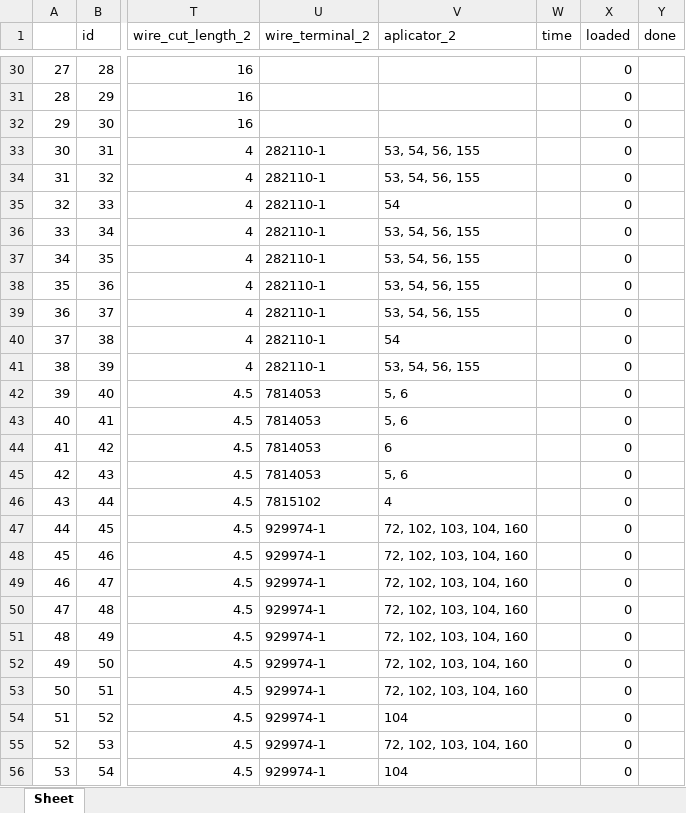
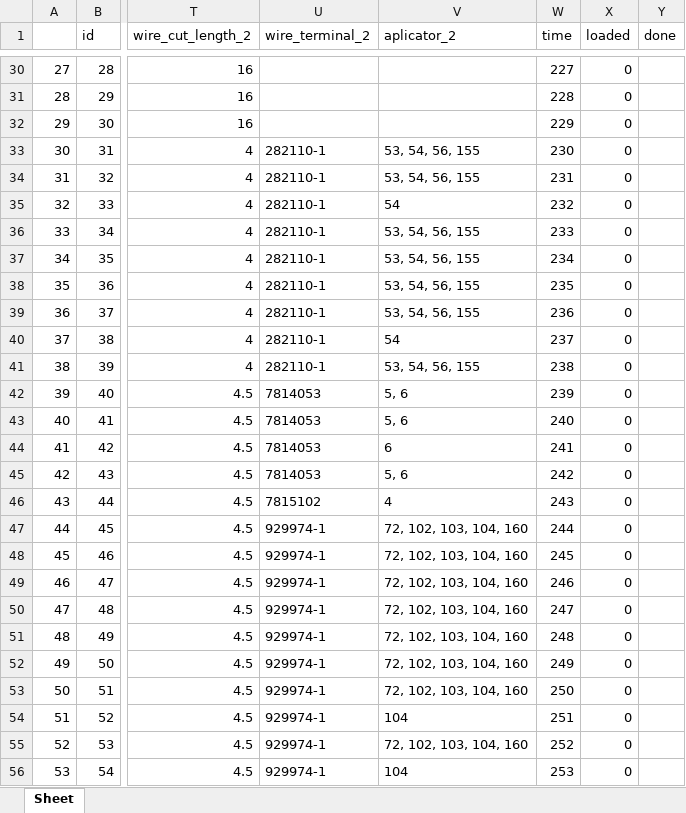
Before and after one commit to UsernameForGerman/PrettlNKKomax, an Excel workbook: DB_connection/1821.xlsx, sheet Sheet, drawn as a sheet; only a part is shown, gaps mark what is left out; values as stored, in another font and other column widths than the file's, no borders; the diff covers the shown part only; the diff names each change by its address in the sheet, - before the commit and + after, or states it on an @@ line.

Commit message:
online harness time counting

```diff
--- a/DB_connection/1821.xlsx (sheet Sheet)
+++ b/DB_connection/1821.xlsx (sheet Sheet)
-W30 (time): (empty)
+W30 (time): 227
-W31 (time): (empty)
+W31 (time): 228
-W32 (time): (empty)
+W32 (time): 229
-W33 (time): (empty)
+W33 (time): 230
-W34 (time): (empty)
+W34 (time): 231
-W35 (time): (empty)
+W35 (time): 232
-W36 (time): (empty)
+W36 (time): 233
-W37 (time): (empty)
+W37 (time): 234
-W38 (time): (empty)
+W38 (time): 235
-W39 (time): (empty)
+W39 (time): 236
-W40 (time): (empty)
+W40 (time): 237
-W41 (time): (empty)
+W41 (time): 238
-W42 (time): (empty)
+W42 (time): 239
-W43 (time): (empty)
+W43 (time): 240
-W44 (time): (empty)
+W44 (time): 241
-W45 (time): (empty)
+W45 (time): 242
-W46 (time): (empty)
+W46 (time): 243
-W47 (time): (empty)
+W47 (time): 244
-W48 (time): (empty)
+W48 (time): 245
-W49 (time): (empty)
+W49 (time): 246
-W50 (time): (empty)
+W50 (time): 247
-W51 (time): (empty)
+W51 (time): 248
-W52 (time): (empty)
+W52 (time): 249
-W53 (time): (empty)
+W53 (time): 250
-W54 (time): (empty)
+W54 (time): 251
-W55 (time): (empty)
+W55 (time): 252
-W56 (time): (empty)
+W56 (time): 253
```
Also changed, not shown: 226 edited cells elsewhere in this sheet, 23 other files.
